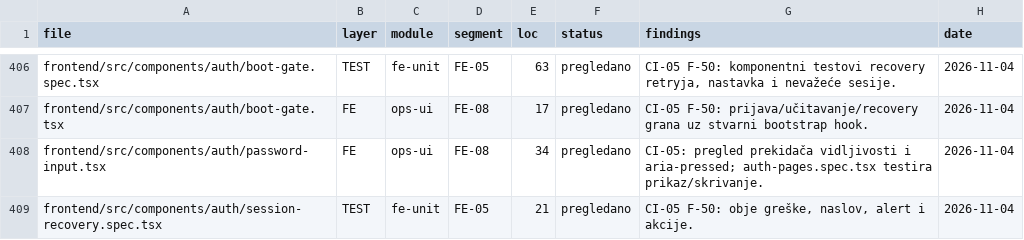
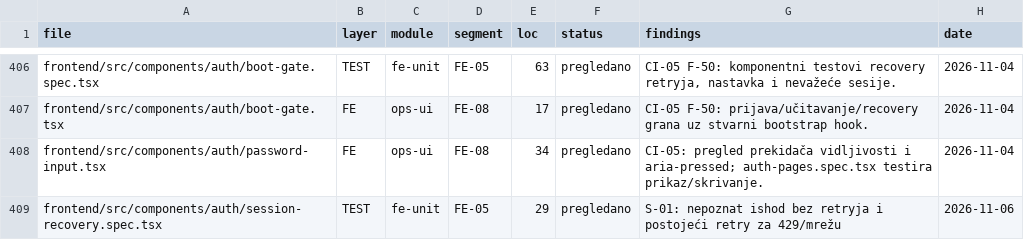
Before and after one commit to mudzy992/gradix, a CSV file: AUDIT/COVERAGE_MATRIX.csv, drawn as a sheet; only a part is shown, gaps mark what is left out; the diff covers the shown part only.

```diff
--- a/AUDIT/COVERAGE_MATRIX.csv
+++ b/AUDIT/COVERAGE_MATRIX.csv
@@ -408,2 +408,2 @@ frontend/src/components/auth/boot-gate.tsx,FE,ops-ui,FE-08,17,pregledano,CI-05 F
 frontend/src/components/auth/password-input.tsx,FE,ops-ui,FE-08,34,pregledano,CI-05: pregled prekidača vidljivosti i aria-pressed; auth-pages.spec.tsx testira prikaz/skrivanje.,2026-11-04
-frontend/src/components/auth/session-recovery.spec.tsx,TEST,fe-unit,FE-05,21,pregledano,"CI-05 F-50: obje greške, naslov, alert i akcije.",2026-11-04
+frontend/src/components/auth/session-recovery.spec.tsx,TEST,fe-unit,FE-05,29,pregledano,S-01: nepoznat ishod bez retryja i postojeći retry za 429/mrežu,2026-11-06
```
Also changed, not shown: 24 edited cells elsewhere in this file, 18 other files.
